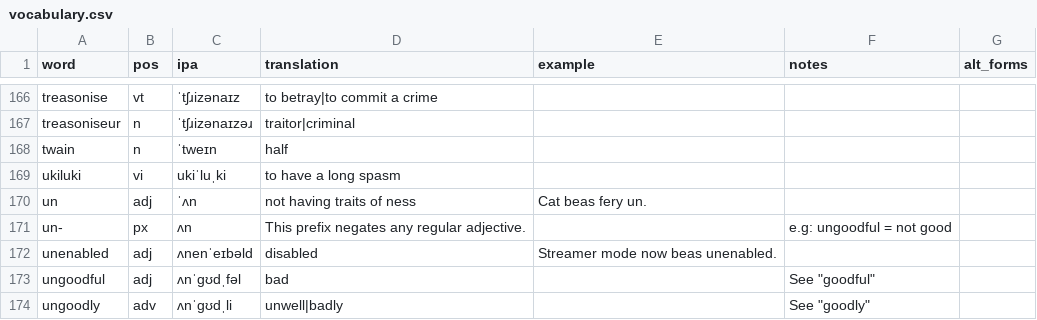
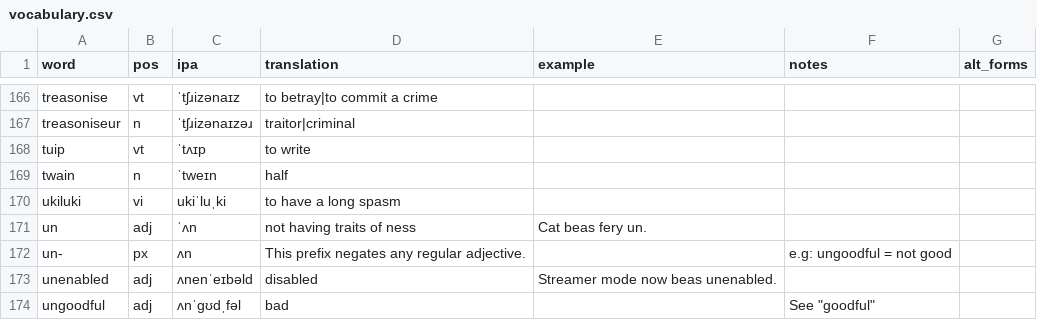
Before and after one commit to SeriousGuy888/Billzonian, a CSV file: vocabulary.csv, drawn as a sheet; only a part is shown, gaps mark what is left out; the shorter side is filled out with more unchanged rows; the diff names each change by its address in the sheet, - before the commit and + after, or states it on an @@ line.

Commit message:
appended word tuip

```diff
--- a/vocabulary.csv
+++ b/vocabulary.csv
+row 168: tuip | vt | ˈtʌɪp | to write
```
